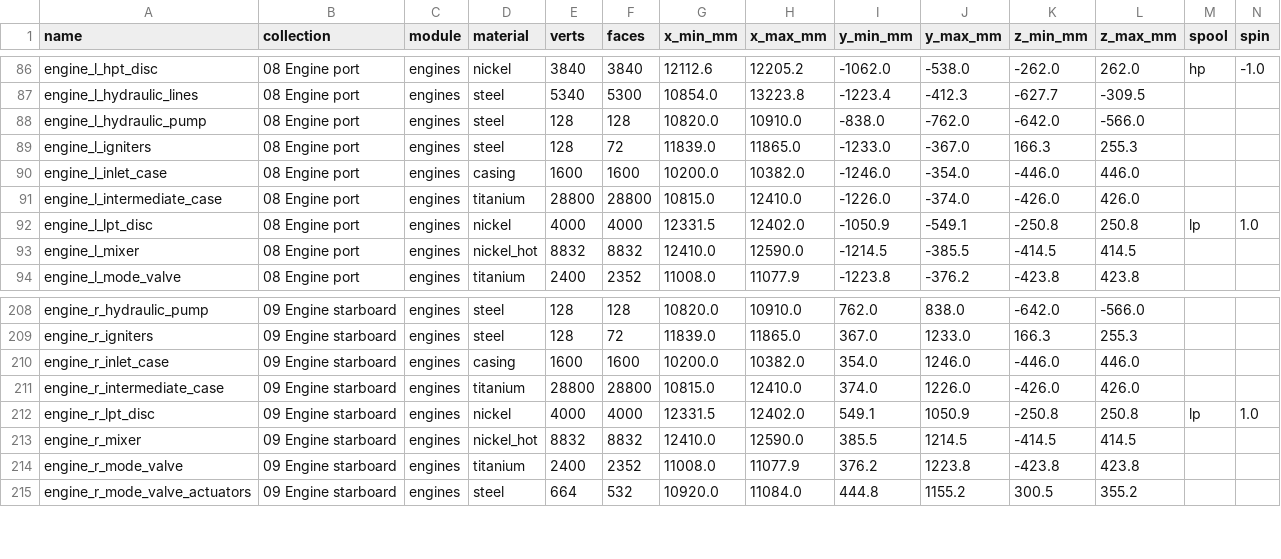
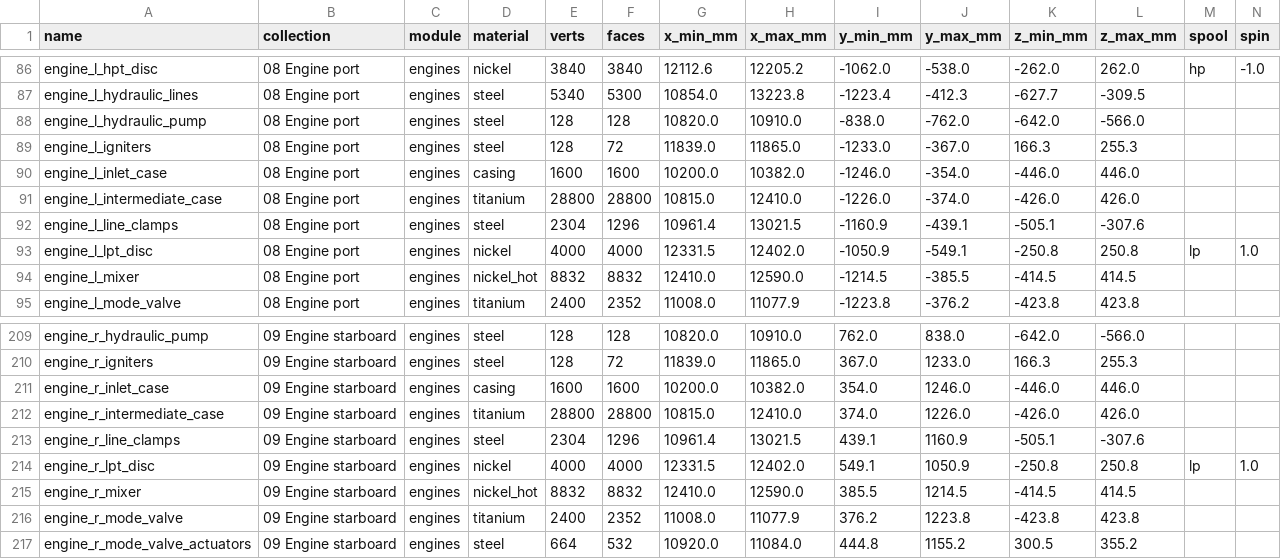
Before and after one commit to krabduke/nyx-jet, a CSV file: build/parts.csv, drawn as a sheet; only a part is shown, gaps mark what is left out.

Commit message:
Re-vendor the Aether: line clamps; re-export the viewer model

```diff
--- a/build/parts.csv
+++ b/build/parts.csv
@@ -91,2 +91,3 @@ engine_l_inlet_case,08 Engine port,engines,casing,1600,1600,10200.0,10382.0,-124
 engine_l_intermediate_case,08 Engine port,engines,titanium,28800,28800,10815.0,12410.0,-1226.0,-374.0,-426.0,426.0,,
+engine_l_line_clamps,08 Engine port,engines,steel,2304,1296,10961.4,13021.5,-1160.9,-439.1,-505.1,-307.6,,
 engine_l_lpt_disc,08 Engine port,engines,nickel,4000,4000,12331.5,12402.0,-1050.9,-549.1,-250.8,250.8,lp,1.0
@@ -211,2 +212,3 @@ engine_r_inlet_case,09 Engine starboard,engines,casing,1600,1600,10200.0,10382.0
 engine_r_intermediate_case,09 Engine starboard,engines,titanium,28800,28800,10815.0,12410.0,374.0,1226.0,-426.0,426.0,,
+engine_r_line_clamps,09 Engine starboard,engines,steel,2304,1296,10961.4,13021.5,439.1,1160.9,-505.1,-307.6,,
 engine_r_lpt_disc,09 Engine starboard,engines,nickel,4000,4000,12331.5,12402.0,549.1,1050.9,-250.8,250.8,lp,1.0
```
Also changed, not shown: 6 other files.
